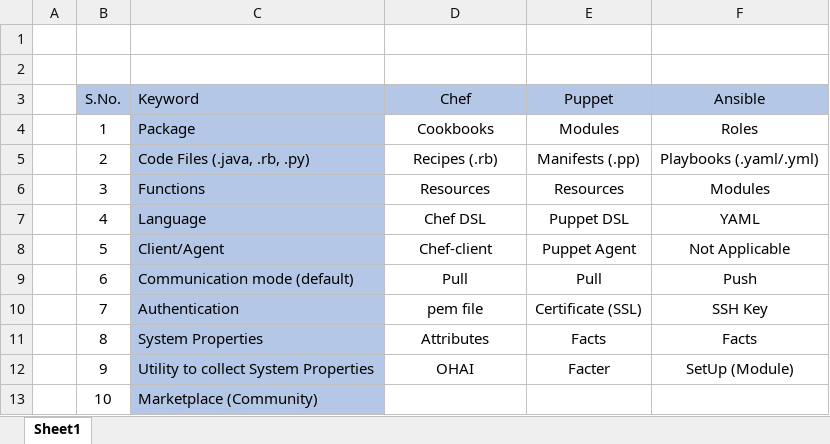
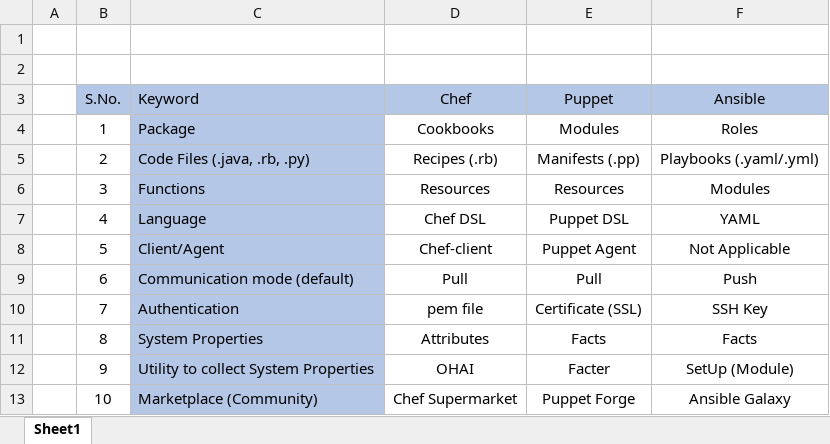
Before and after one commit to AjantaDas-ca/config-management-May-june, an Excel workbook: 1. CM Introduction/CMToolMapping.xlsx, sheet Sheet1, drawn as a sheet; values as stored, in another font and other column widths than the file's, no borders; the diff names each change by its address in the sheet, - before the commit and + after, or states it on an @@ line.

```diff
--- a/1. CM Introduction/CMToolMapping.xlsx (sheet Sheet1)
+++ b/1. CM Introduction/CMToolMapping.xlsx (sheet Sheet1)
-D13 (Chef): (empty)
+D13 (Chef): Chef Supermarket
-E13 (Puppet): (empty)
+E13 (Puppet): Puppet Forge
-F13 (Ansible): (empty)
+F13 (Ansible): Ansible Galaxy
```
Also changed, not shown: 1 other file.
